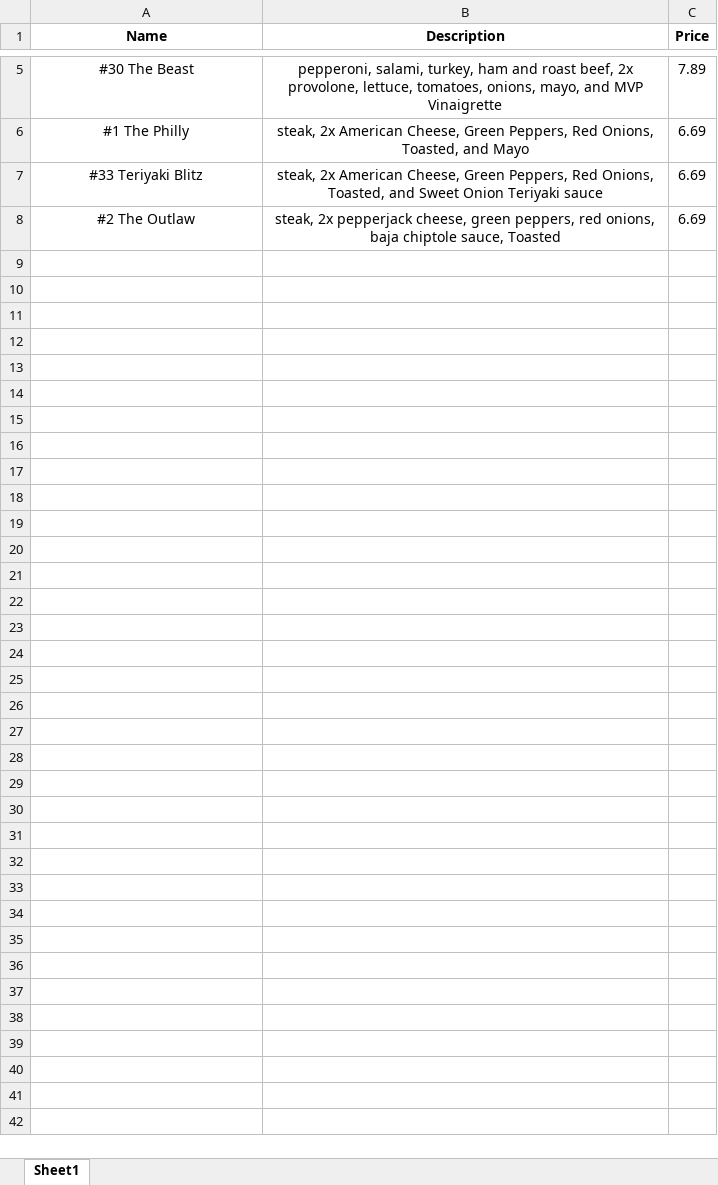
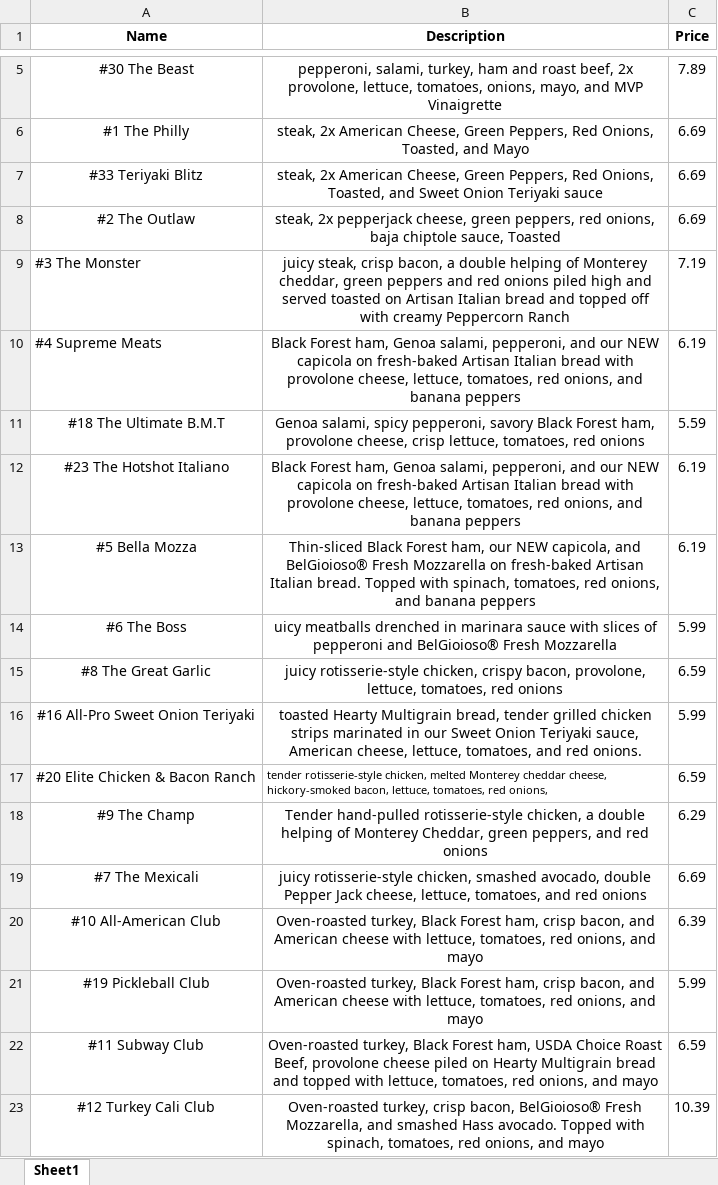
Before and after one commit to Carter03/SubwaySuggest, an Excel workbook: data/Subdata.xlsx, sheet Sheet1, drawn as a sheet; only a part is shown, gaps mark what is left out; values as stored, in another font and other column widths than the file's, no borders; the diff names each change by its address in the sheet, - before the commit and + after, or states it on an @@ line.

```diff
--- a/data/Subdata.xlsx (sheet Sheet1)
+++ b/data/Subdata.xlsx (sheet Sheet1)
+row 9: #3 The Monster | juicy steak, crisp bacon, a double helping of Monterey cheddar, green peppers and red onions piled high and served toasted on Artisan Italian bread and topped off with creamy Peppercorn Ranch | 7.19
+row 10: #4 Supreme Meats | Black Forest ham, Genoa salami, pepperoni, and our NEW capicola on fresh-baked Artisan Italian bread with provolone cheese, lettuce, tomatoes, red onions, and banana peppers | 6.19
+row 11: #18 The Ultimate B.M.T | Genoa salami, spicy pepperoni, savory Black Forest ham, provolone cheese, crisp lettuce, tomatoes, red onions | 5.59
+row 12: #23 The Hotshot Italiano | Black Forest ham, Genoa salami, pepperoni, and our NEW capicola on fresh-baked Artisan Italian bread with provolone cheese, lettuce, tomatoes, red onions, and banana peppers | 6.19
+row 13: #5 Bella Mozza | Thin-sliced Black Forest ham, our NEW capicola, and BelGioioso® Fresh Mozzarella on fresh-baked Artisan Italian bread. Topped with spinach, tomatoes, red onions, and banana peppers | 6.19
+row 14: #6 The Boss | uicy meatballs drenched in marinara sauce with slices of pepperoni and BelGioioso® Fresh Mozzarella | 5.99
+row 15: #8 The Great Garlic | juicy rotisserie-style chicken, crispy bacon, provolone, lettuce, tomatoes, red onions | 6.59
+row 16: #16 All-Pro Sweet Onion Teriyaki | toasted Hearty Multigrain bread, tender grilled chicken strips marinated in our Sweet Onion Teriyaki sauce, American cheese, lettuce, tomatoes, and red onions. | 5.99
+row 17: #20 Elite Chicken & Bacon Ranch | tender rotisserie-style chicken, melted Monterey cheddar cheese, hickory-smoked bacon, lettuce, tomatoes, red onions, | 6.59
+row 18: #9 The Champ | Tender hand-pulled rotisserie-style chicken, a double helping of Monterey Cheddar, green peppers, and red onions | 6.29
+row 19: #7 The Mexicali | juicy rotisserie-style chicken, smashed avocado, double Pepper Jack cheese, lettuce, tomatoes, and red onions | 6.69
+row 20: #10 All-American Club | Oven-roasted turkey, Black Forest ham, crisp bacon, and American cheese with lettuce, tomatoes, red onions, and mayo | 6.39
+row 21: #19 Pickleball Club | Oven-roasted turkey, Black Forest ham, crisp bacon, and American cheese with lettuce, tomatoes, red onions, and mayo | 5.99
+row 22: #11 Subway Club | Oven-roasted turkey, Black Forest ham, USDA Choice Roast Beef, provolone cheese piled on Hearty Multigrain bread and topped with lettuce, tomatoes, red onions, and mayo | 6.59
+row 23: #12 Turkey Cali Club | Oven-roasted turkey, crisp bacon, BelGioioso® Fresh Mozzarella, and smashed Hass avocado. Topped with spinach, tomatoes, red onions, and mayo | 10.39
```
Also changed, not shown: 33 other files.
